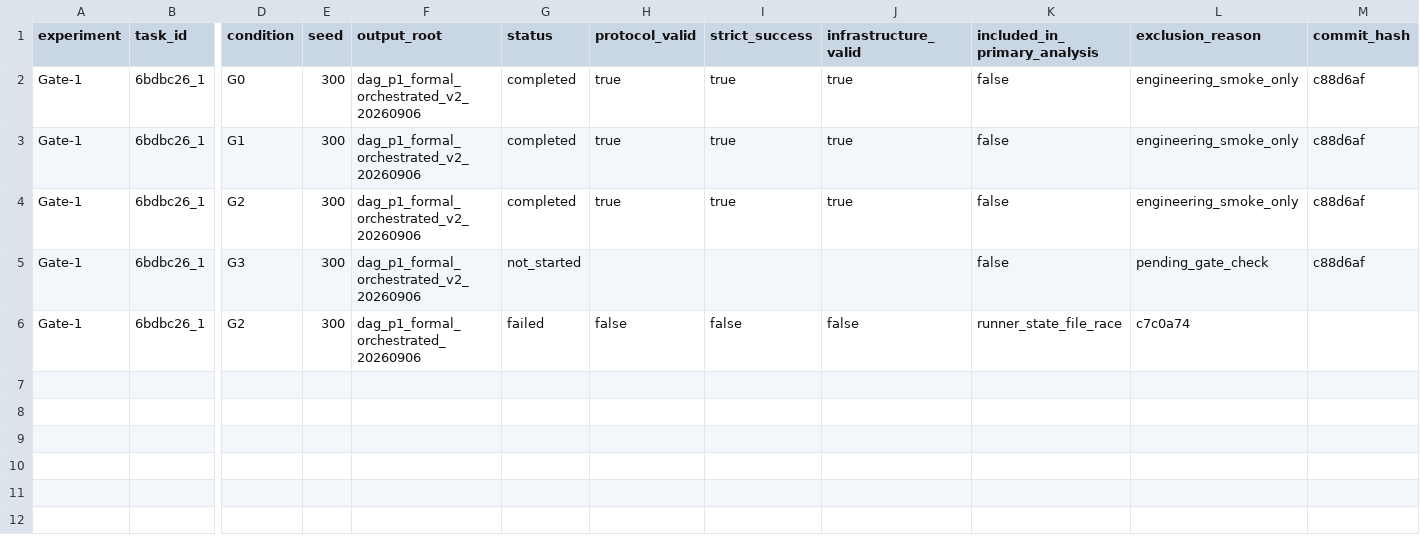
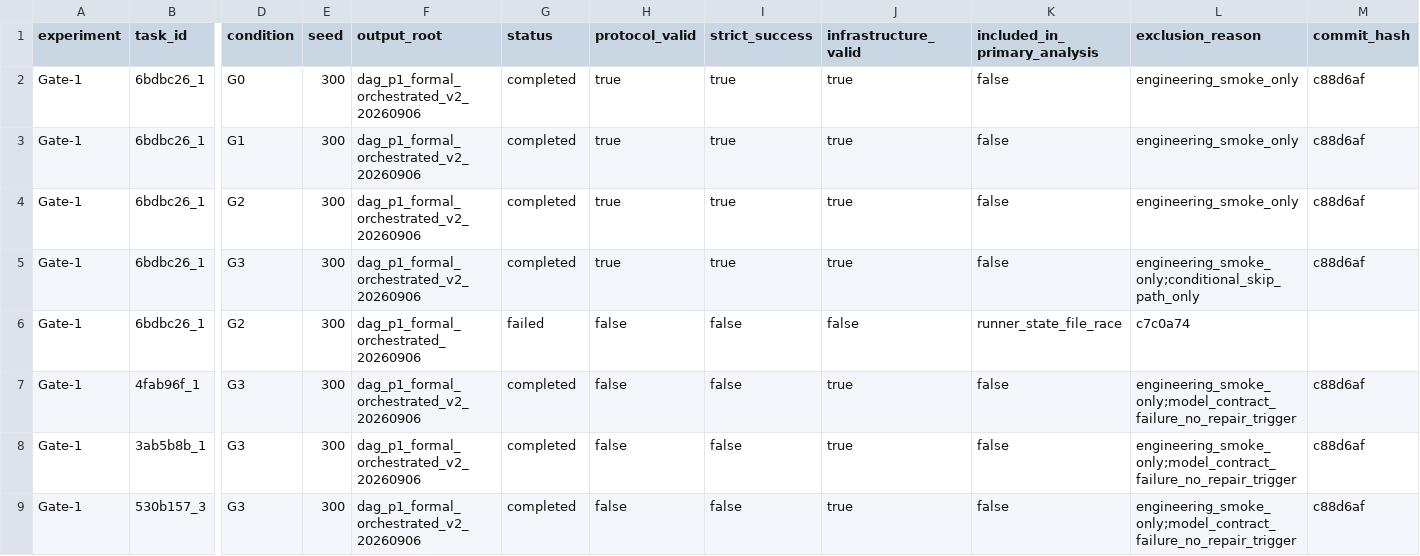
Before and after one commit to MorphResearch/metamorph, a CSV file: experiments/appworld/formal_run_registry.csv, drawn as a sheet; only a part is shown, gaps mark what is left out; rows hold the shown columns only; the diff names each change by its address in the sheet, - before the commit and + after, or states it on an @@ line.

Commit message:
experiment: record G3 repair-branch audit

```diff
--- a/experiments/appworld/formal_run_registry.csv
+++ b/experiments/appworld/formal_run_registry.csv
-G5 (status): not_started
+G5 (status): completed
-H5 (protocol_valid): (empty)
+H5 (protocol_valid): true
-I5 (strict_success): (empty)
+I5 (strict_success): true
-J5 (infrastructure_valid): (empty)
+J5 (infrastructure_valid): true
-L5 (exclusion_reason): pending_gate_check
+L5 (exclusion_reason): engineering_smoke_only;conditional_skip_path_only
+row 7: Gate-1 | 4fab96f_1 | G3 | 300 | dag_p1_formal_orchestrated_v2_20260906 | completed | false | false | true | false | engineering_smoke_only;model_contract_failure_no_repair_trigger | c88d6af
+row 8: Gate-1 | 3ab5b8b_1 | G3 | 300 | dag_p1_formal_orchestrated_v2_20260906 | completed | false | false | true | false | engineering_smoke_only;model_contract_failure_no_repair_trigger | c88d6af
+row 9: Gate-1 | 530b157_3 | G3 | 300 | dag_p1_formal_orchestrated_v2_20260906 | completed | false | false | true | false | engineering_smoke_only;model_contract_failure_no_repair_trigger | c88d6af
```
Also changed, not shown: 1 other file.
